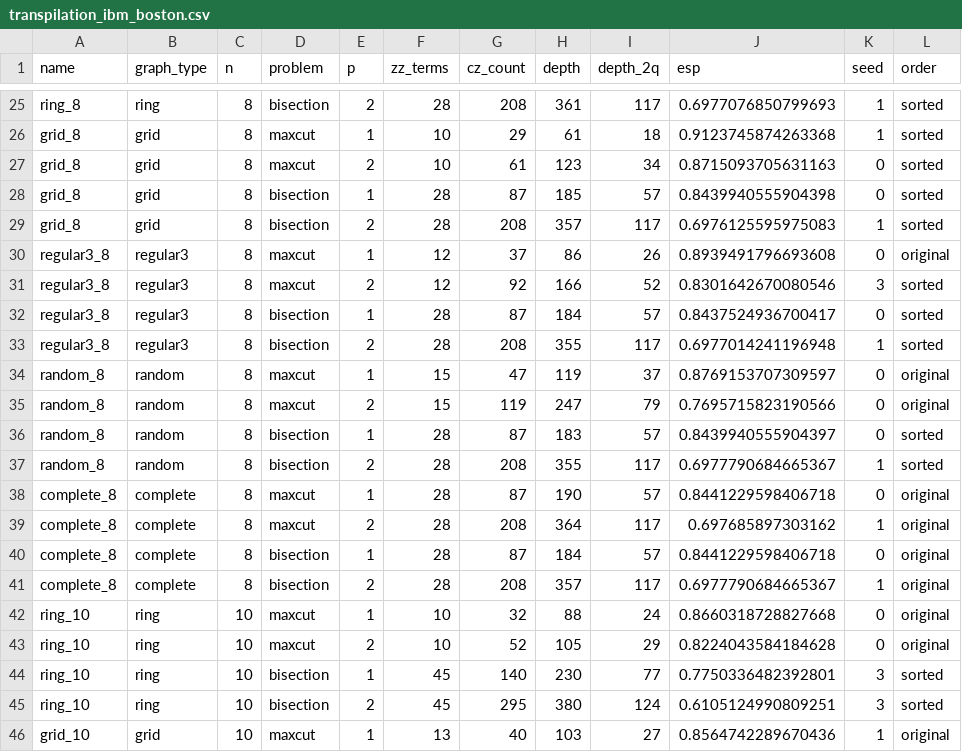
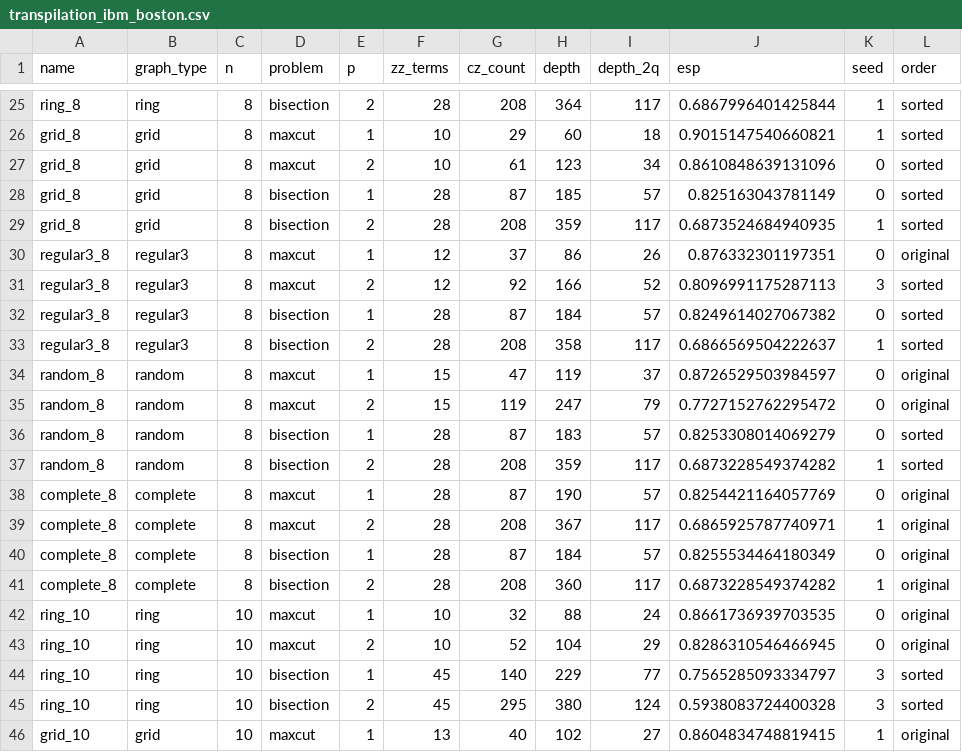
Before and after one commit to ana-maria-ghica/qaoa-process-partitioning, a CSV file: results/transpilation_ibm_boston.csv, drawn as a sheet; only a part is shown, gaps mark what is left out; the diff covers the shown part only; the diff names each change by its address in the sheet, - before the commit and + after, or states it on an @@ line.

```diff
--- a/results/transpilation_ibm_boston.csv
+++ b/results/transpilation_ibm_boston.csv
-H25 (depth): 361
+H25 (depth): 364
-J25 (esp): 0.6977076850799693
+J25 (esp): 0.6867996401425844
-H26 (depth): 61
+H26 (depth): 60
-J26 (esp): 0.9123745874263368
+J26 (esp): 0.9015147540660821
-J27 (esp): 0.8715093705631163
+J27 (esp): 0.8610848639131096
-J28 (esp): 0.8439940555904398
+J28 (esp): 0.825163043781149
-H29 (depth): 357
+H29 (depth): 359
-J29 (esp): 0.6976125595975083
+J29 (esp): 0.6873524684940935
-J30 (esp): 0.8939491796693608
+J30 (esp): 0.876332301197351
-J31 (esp): 0.8301642670080546
+J31 (esp): 0.8096991175287113
-J32 (esp): 0.8437524936700417
+J32 (esp): 0.8249614027067382
-H33 (depth): 355
+H33 (depth): 358
-J33 (esp): 0.6977014241196948
+J33 (esp): 0.6866569504222637
-J34 (esp): 0.8769153707309597
+J34 (esp): 0.8726529503984597
-J35 (esp): 0.7695715823190566
+J35 (esp): 0.7727152762295472
-J36 (esp): 0.8439940555904397
+J36 (esp): 0.8253308014069279
-H37 (depth): 355
+H37 (depth): 359
-J37 (esp): 0.6977790684665367
+J37 (esp): 0.6873228549374282
-J38 (esp): 0.8441229598406718
+J38 (esp): 0.8254421164057769
-H39 (depth): 364
+H39 (depth): 367
-J39 (esp): 0.697685897303162
+J39 (esp): 0.6865925787740971
-J40 (esp): 0.8441229598406718
+J40 (esp): 0.8255534464180349
-H41 (depth): 357
+H41 (depth): 360
-J41 (esp): 0.6977790684665367
+J41 (esp): 0.6873228549374282
-J42 (esp): 0.8660318728827668
+J42 (esp): 0.8661736939703535
-H43 (depth): 105
+H43 (depth): 104
-J43 (esp): 0.8224043584184628
+J43 (esp): 0.8286310546466945
-H44 (depth): 230
+H44 (depth): 229
-J44 (esp): 0.7750336482392801
+J44 (esp): 0.7565285093334797
-J45 (esp): 0.6105124990809251
+J45 (esp): 0.5938083724400328
-H46 (depth): 103
+H46 (depth): 102
-J46 (esp): 0.8564742289670436
+J46 (esp): 0.8604834748819415
```
Also changed, not shown: 118 edited cells elsewhere in this file, data/qpu/backend_comparison_2026-10-26.csv, 17 other files.
